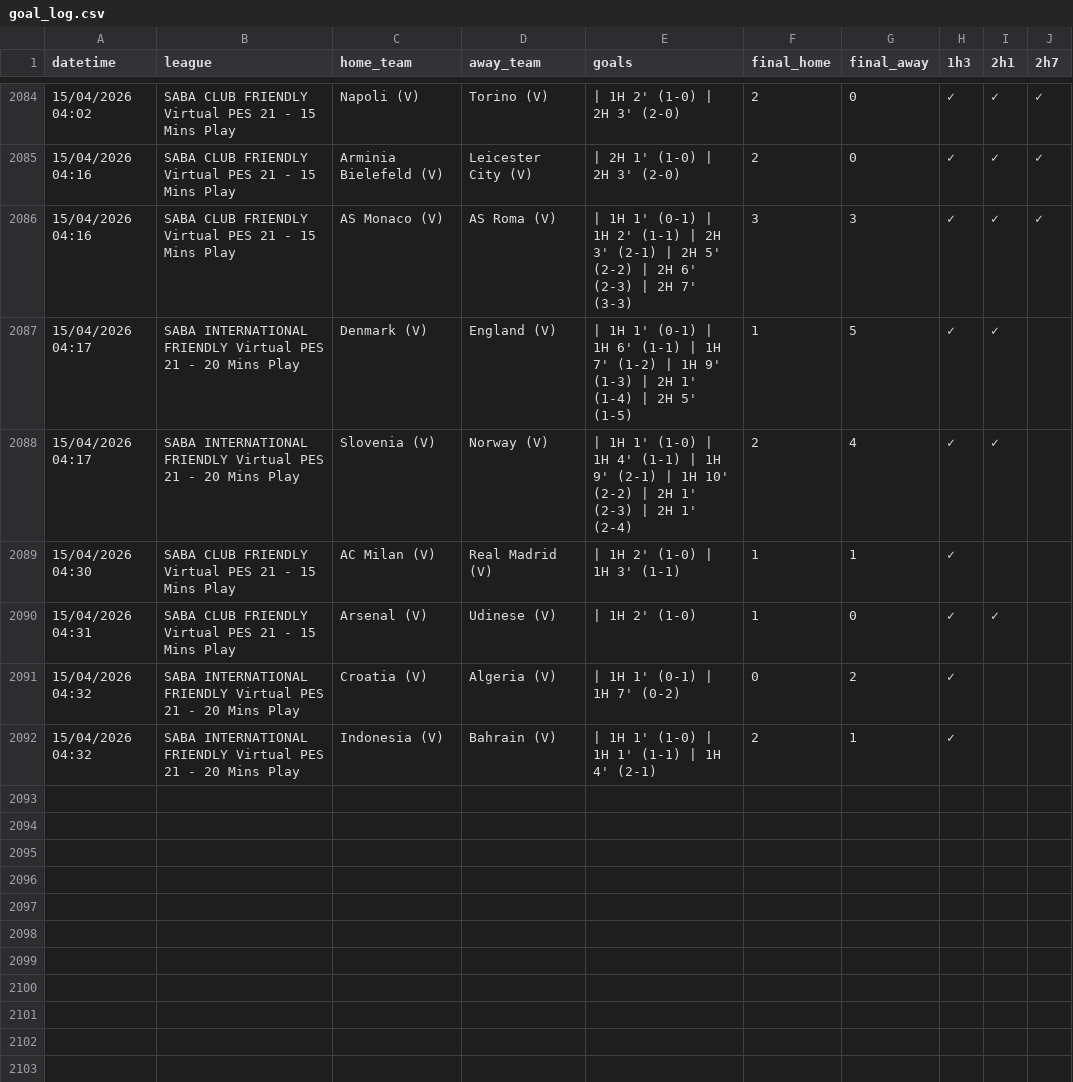
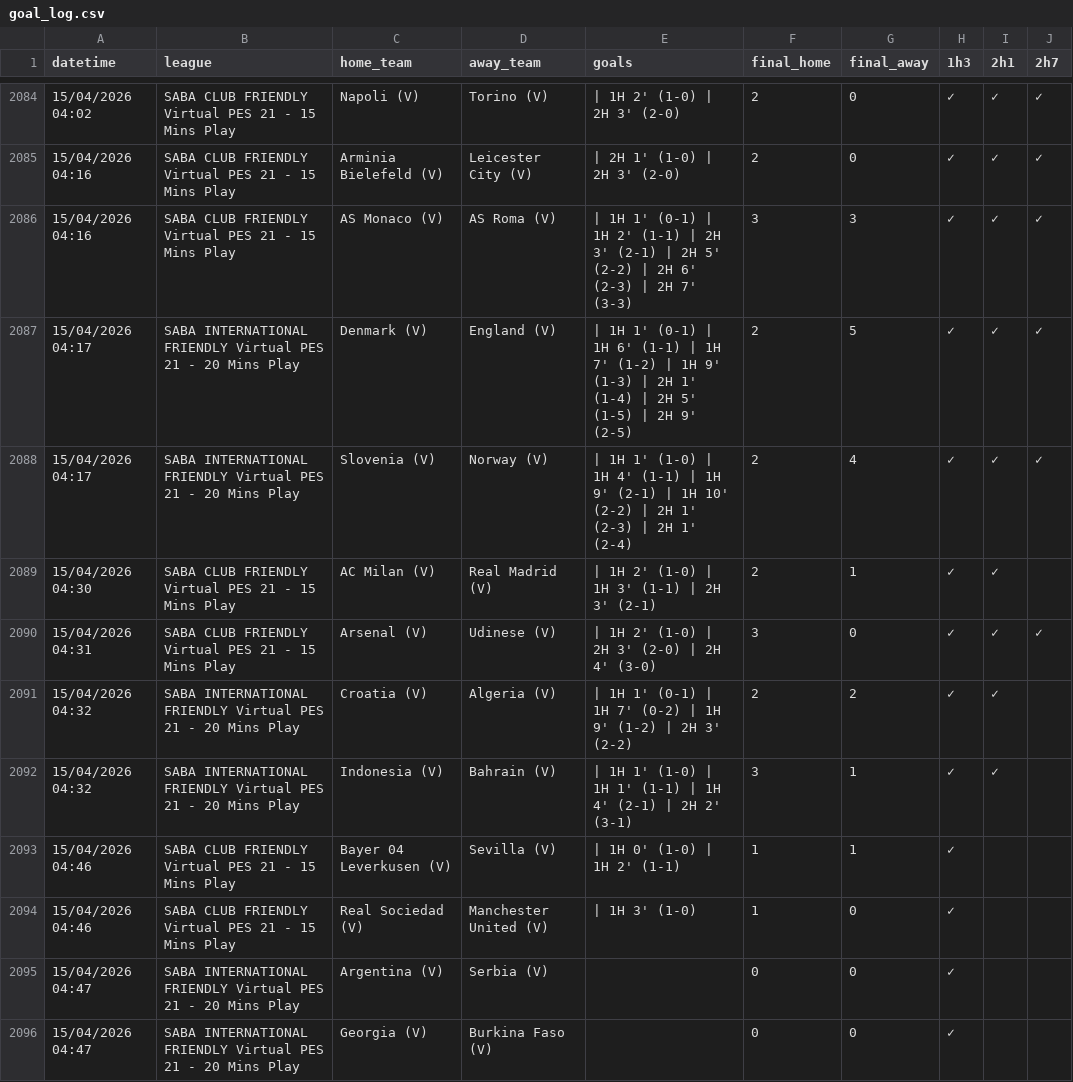
Before and after one commit to aditiawjy/lebihsabar, a CSV file: goal_log.csv, drawn as a sheet; only a part is shown, gaps mark what is left out.

```diff
--- a/goal_log.csv
+++ b/goal_log.csv
@@ -2086,7 +2086,11 @@ datetime,league,home_team,away_team,goals,final_home,final_away,1h3,2h1,2h7
 "15/04/2026 04:16","SABA CLUB FRIENDLY Virtual PES 21 - 15 Mins Play","AS Monaco (V)","AS Roma (V)"," | 1H 1' (0-1) | 1H 2' (1-1) | 2H 3' (2-1) | 2H 5' (2-2) | 2H 6' (2-3) | 2H 7' (3-3)",3,3,✓,✓,✓
-"15/04/2026 04:17","SABA INTERNATIONAL FRIENDLY Virtual PES 21 - 20 Mins Play","Denmark (V)","England (V)"," | 1H 1' (0-1) | 1H 6' (1-1) | 1H 7' (1-2) | 1H 9' (1-3) | 2H 1' (1-4) | 2H 5' (1-5)",1,5,✓,✓,
-"15/04/2026 04:17","SABA INTERNATIONAL FRIENDLY Virtual PES 21 - 20 Mins Play","Slovenia (V)","Norway (V)"," | 1H 1' (1-0) | 1H 4' (1-1) | 1H 9' (2-1) | 1H 10' (2-2) | 2H 1' (2-3) | 2H 1' (2-4)",2,4,✓,✓,
-"15/04/2026 04:30","SABA CLUB FRIENDLY Virtual PES 21 - 15 Mins Play","AC Milan (V)","Real Madrid (V)"," | 1H 2' (1-0) | 1H 3' (1-1)",1,1,✓,,
-"15/04/2026 04:31","SABA CLUB FRIENDLY Virtual PES 21 - 15 Mins Play","Arsenal (V)","Udinese (V)"," | 1H 2' (1-0)",1,0,✓,✓,
-"15/04/2026 04:32","SABA INTERNATIONAL FRIENDLY Virtual PES 21 - 20 Mins Play","Croatia (V)","Algeria (V)"," | 1H 1' (0-1) | 1H 7' (0-2)",0,2,✓,,
-"15/04/2026 04:32","SABA INTERNATIONAL FRIENDLY Virtual PES 21 - 20 Mins Play","Indonesia (V)","Bahrain (V)"," | 1H 1' (1-0) | 1H 1' (1-1) | 1H 4' (2-1)",2,1,✓,,
+"15/04/2026 04:17","SABA INTERNATIONAL FRIENDLY Virtual PES 21 - 20 Mins Play","Denmark (V)","England (V)"," | 1H 1' (0-1) | 1H 6' (1-1) | 1H 7' (1-2) | 1H 9' (1-3) | 2H 1' (1-4) | 2H 5' (1-5) | 2H 9' (2-5)",2,5,✓,✓,✓
+"15/04/2026 04:17","SABA INTERNATIONAL FRIENDLY Virtual PES 21 - 20 Mins Play","Slovenia (V)","Norway (V)"," | 1H 1' (1-0) | 1H 4' (1-1) | 1H 9' (2-1) | 1H 10' (2-2) | 2H 1' (2-3) | 2H 1' (2-4)",2,4,✓,✓,✓
+"15/04/2026 04:30","SABA CLUB FRIENDLY Virtual PES 21 - 15 Mins Play","AC Milan (V)","Real Madrid (V)"," | 1H 2' (1-0) | 1H 3' (1-1) | 2H 3' (2-1)",2,1,✓,✓,
+"15/04/2026 04:31","SABA CLUB FRIENDLY Virtual PES 21 - 15 Mins Play","Arsenal (V)","Udinese (V)"," | 1H 2' (1-0) | 2H 3' (2-0) | 2H 4' (3-0)",3,0,✓,✓,✓
+"15/04/2026 04:32","SABA INTERNATIONAL FRIENDLY Virtual PES 21 - 20 Mins Play","Croatia (V)","Algeria (V)"," | 1H 1' (0-1) | 1H 7' (0-2) | 1H 9' (1-2) | 2H 3' (2-2)",2,2,✓,✓,
+"15/04/2026 04:32","SABA INTERNATIONAL FRIENDLY Virtual PES 21 - 20 Mins Play","Indonesia (V)","Bahrain (V)"," | 1H 1' (1-0) | 1H 1' (1-1) | 1H 4' (2-1) | 2H 2' (3-1)",3,1,✓,✓,
+"15/04/2026 04:46","SABA CLUB FRIENDLY Virtual PES 21 - 15 Mins Play","Bayer 04 Leverkusen (V)","Sevilla (V)"," | 1H 0' (1-0) | 1H 2' (1-1)",1,1,✓,,
+"15/04/2026 04:46","SABA CLUB FRIENDLY Virtual PES 21 - 15 Mins Play","Real Sociedad (V)","Manchester United (V)"," | 1H 3' (1-0)",1,0,✓,,
+"15/04/2026 04:47","SABA INTERNATIONAL FRIENDLY Virtual PES 21 - 20 Mins Play","Argentina (V)","Serbia (V)",,0,0,✓,,
+"15/04/2026 04:47","SABA INTERNATIONAL FRIENDLY Virtual PES 21 - 20 Mins Play","Georgia (V)","Burkina Faso (V)",,0,0,✓,,
```
Also changed, not shown: 4 other files.
